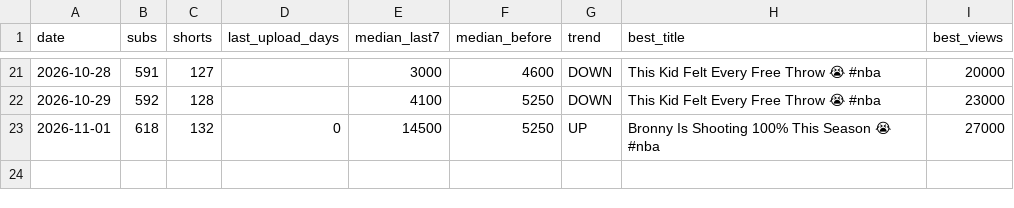
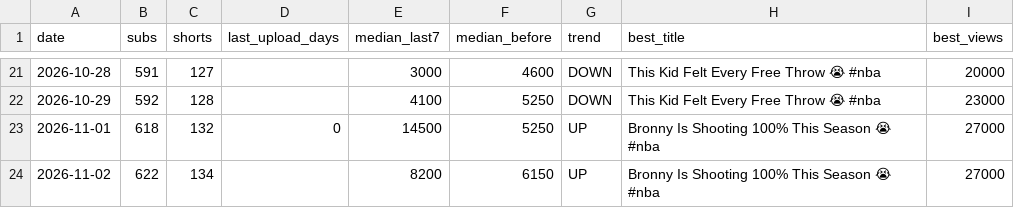
Before and after one commit to shsdhd99-netizen/metasports-shorts, a CSV file: Tools/data/channel_log.csv, drawn as a sheet; only a part is shown, gaps mark what is left out; the diff names each change by its address in the sheet, - before the commit and + after, or states it on an @@ line.

```diff
--- a/Tools/data/channel_log.csv
+++ b/Tools/data/channel_log.csv
+row 24: 2026-11-02 | 622 | 134 |  | 8200 | 6150 | UP | Bronny Is Shooting 100% This Season 😭 #nba | 27000
```
Also changed, not shown: 2 other files.
